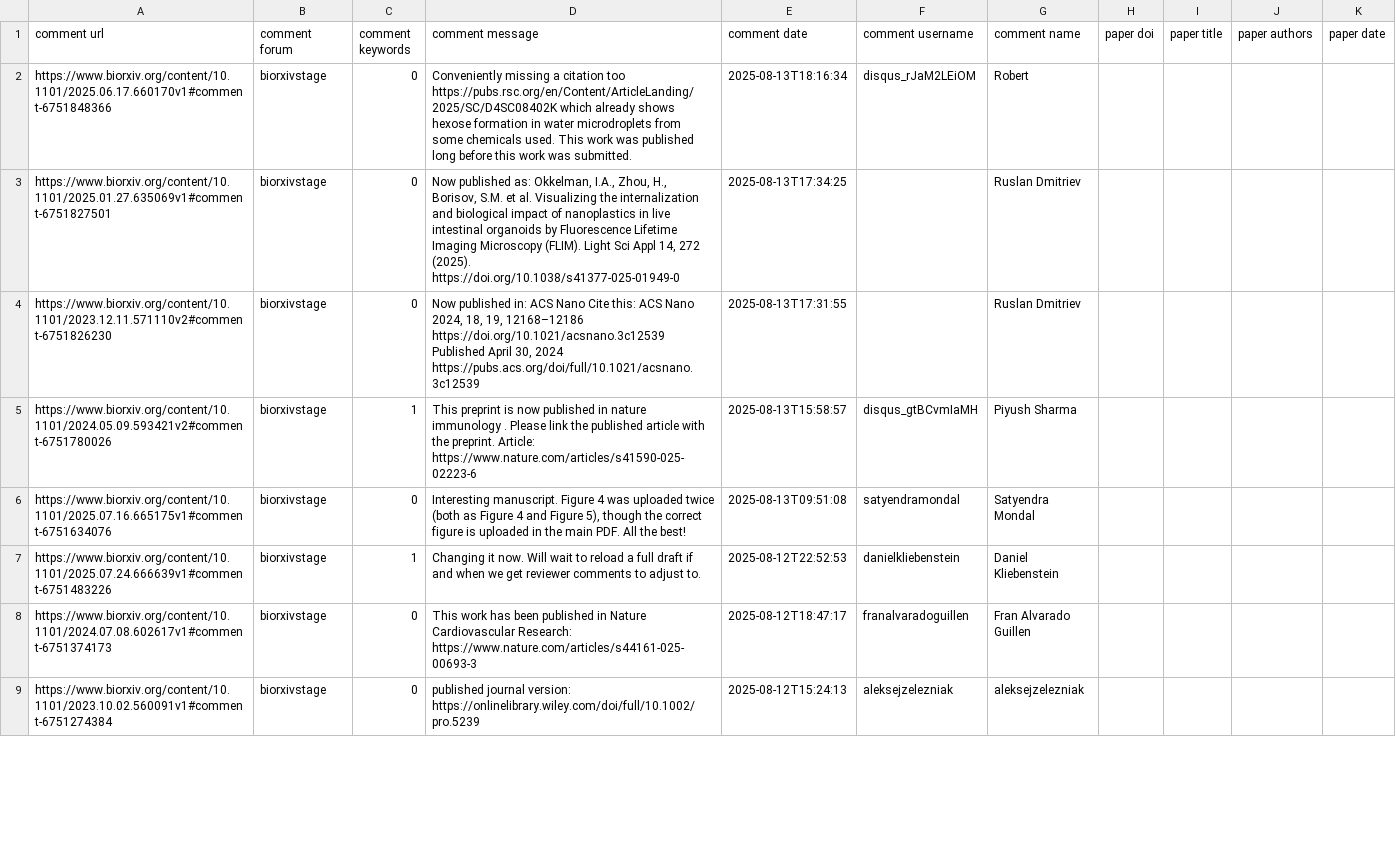
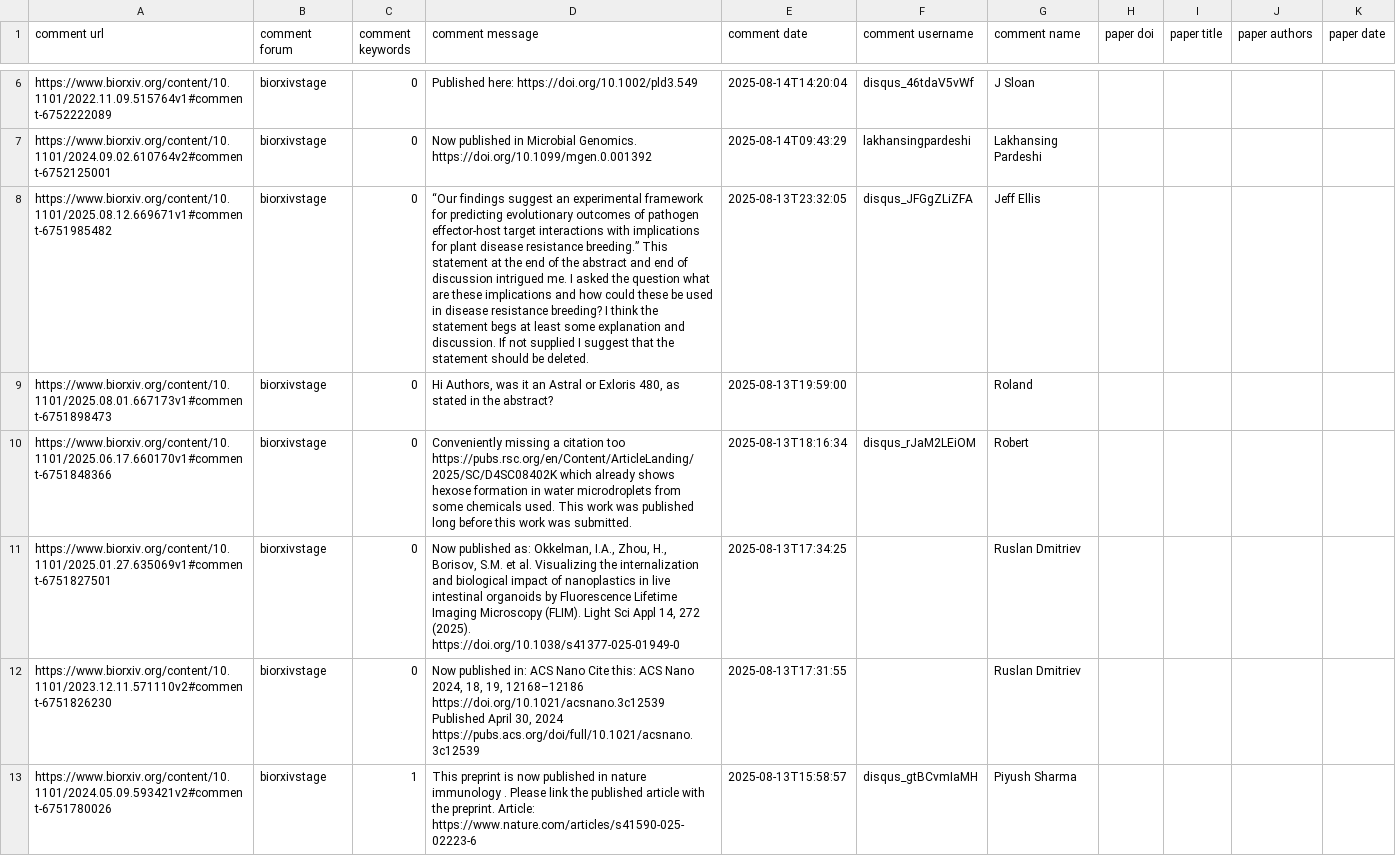
Before and after one commit to asapbio/feedback-asap, a CSV file: output.csv, drawn as a sheet; only a part is shown, gaps mark what is left out; the shorter side is filled out with more unchanged rows; the diff covers the shown part only; the diff names each change by its address in the sheet, - before the commit and + after, or states it on an @@ line.

```diff
--- a/output.csv
+++ b/output.csv
+row 6: https://www.biorxiv.org/content/10.1101/2022.11.09.515764v1#comment-6752222089 | biorxivstage | 0 | Published here: https://doi.org/10.1002/pld3.549 | 2025-08-14T14:20:04 | disqus_46tdaV5vWf | J Sloan
+row 7: https://www.biorxiv.org/content/10.1101/2024.09.02.610764v2#comment-6752125001 | biorxivstage | 0 | Now published in Microbial Genomics. https://doi.org/10.1099/mgen.0.001392 | 2025-08-14T09:43:29 | lakhansingpardeshi | Lakhansing Pardeshi
+row 8: https://www.biorxiv.org/content/10.1101/2025.08.12.669671v1#comment-6751985482 | biorxivstage | 0 | “Our findings suggest an experimental framework for predicting evolutionary outcomes of pathogen effector-host target interactions with implications for plant disease resistance breeding.” This statement at the end of the abstract and end of discussion intrigued me. I asked the question what are these implications and how could these be used in disease resistance breeding? I think the statement begs at least some explanation and discussion. If not supplied I suggest that the statement should be deleted. | 2025-08-13T23:32:05 | disqus_JFGgZLiZFA | Jeff Ellis
+row 9: https://www.biorxiv.org/content/10.1101/2025.08.01.667173v1#comment-6751898473 | biorxivstage | 0 | Hi Authors, was it an Astral or Exloris 480, as stated in the abstract? | 2025-08-13T19:59:00 |  | Roland
```
Also changed, not shown: 4 added rows and 8 removed rows elsewhere in this file.
